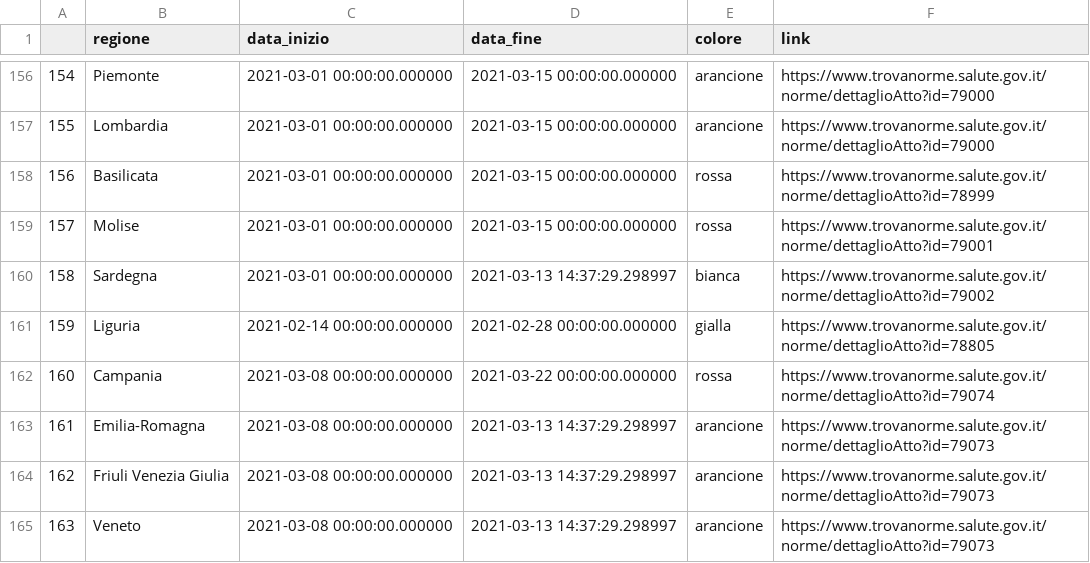
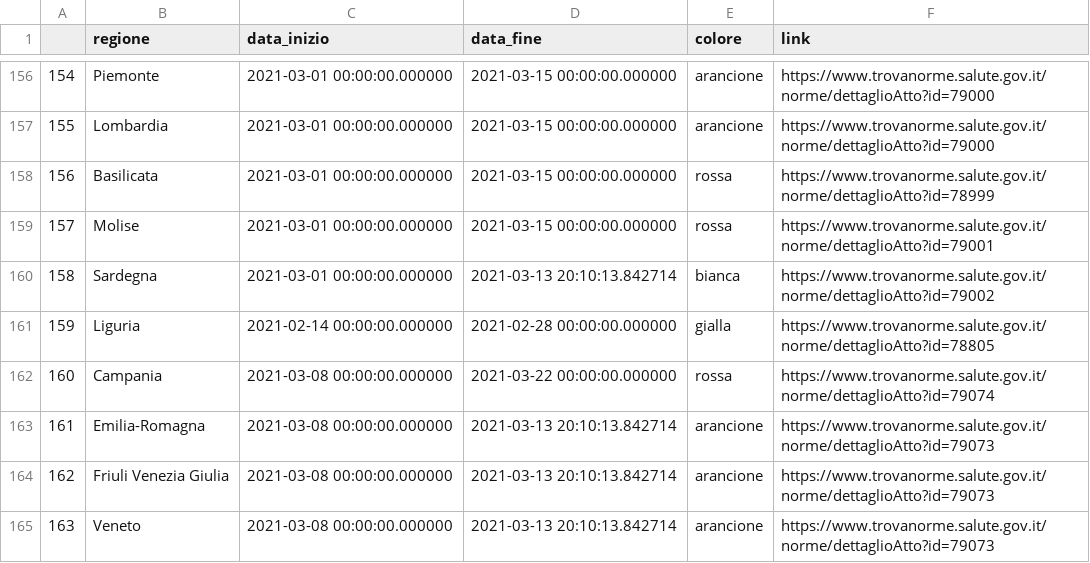
Before and after one commit to visiont3lab/project-work-ifoa, a CSV file: data/dpc-covid-19-aree.csv, drawn as a sheet; only a part is shown, gaps mark what is left out.

```diff
--- a/data/dpc-covid-19-aree.csv
+++ b/data/dpc-covid-19-aree.csv
@@ -159,7 +159,7 @@
 157,Molise,2021-03-01 00:00:00.000000,2021-03-15 00:00:00.000000,rossa,https://www.trovanorme.salute.gov.it/norme/dettaglioAtto?id=79001
-158,Sardegna,2021-03-01 00:00:00.000000,2021-03-13 14:37:29.298997,bianca,https://www.trovanorme.salute.gov.it/norme/dettaglioAtto?id=79002
+158,Sardegna,2021-03-01 00:00:00.000000,2021-03-13 20:10:13.842714,bianca,https://www.trovanorme.salute.gov.it/norme/dettaglioAtto?id=79002
 159,Liguria,2021-02-14 00:00:00.000000,2021-02-28 00:00:00.000000,gialla,https://www.trovanorme.salute.gov.it/norme/dettaglioAtto?id=78805
 160,Campania,2021-03-08 00:00:00.000000,2021-03-22 00:00:00.000000,rossa,https://www.trovanorme.salute.gov.it/norme/dettaglioAtto?id=79074
-161,Emilia-Romagna,2021-03-08 00:00:00.000000,2021-03-13 14:37:29.298997,arancione,https://www.trovanorme.salute.gov.it/norme/dettaglioAtto?id=79073
-162,Friuli Venezia Giulia,2021-03-08 00:00:00.000000,2021-03-13 14:37:29.298997,arancione,https://www.trovanorme.salute.gov.it/norme/dettaglioAtto?id=79073
-163,Veneto,2021-03-08 00:00:00.000000,2021-03-13 14:37:29.298997,arancione,https://www.trovanorme.salute.gov.it/norme/dettaglioAtto?id=79073
+161,Emilia-Romagna,2021-03-08 00:00:00.000000,2021-03-13 20:10:13.842714,arancione,https://www.trovanorme.salute.gov.it/norme/dettaglioAtto?id=79073
+162,Friuli Venezia Giulia,2021-03-08 00:00:00.000000,2021-03-13 20:10:13.842714,arancione,https://www.trovanorme.salute.gov.it/norme/dettaglioAtto?id=79073
+163,Veneto,2021-03-08 00:00:00.000000,2021-03-13 20:10:13.842714,arancione,https://www.trovanorme.salute.gov.it/norme/dettaglioAtto?id=79073
```
Also changed, not shown: data/dpc-covid19-ita-andamento-nazionale.csv, 5 other files.
